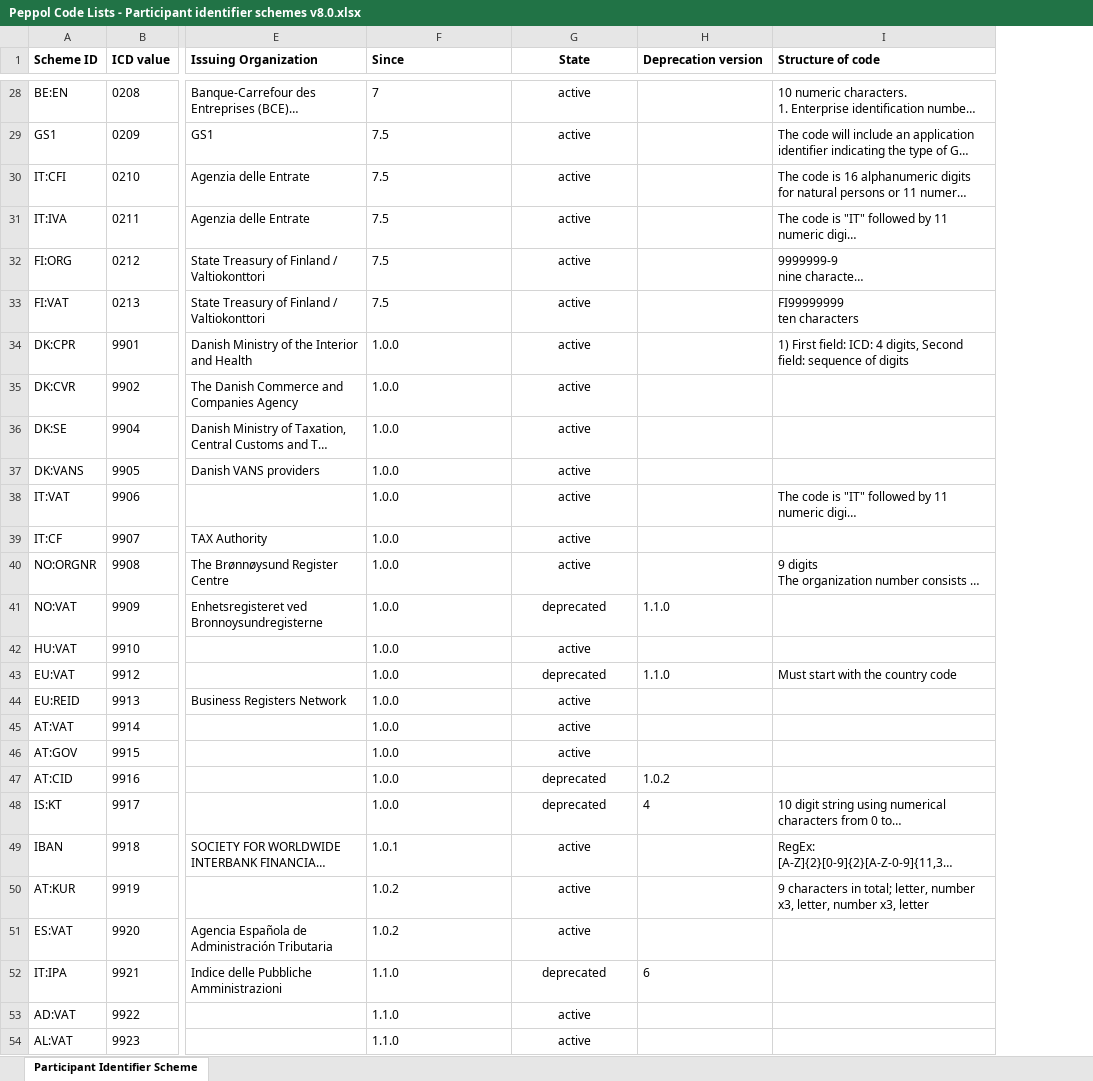
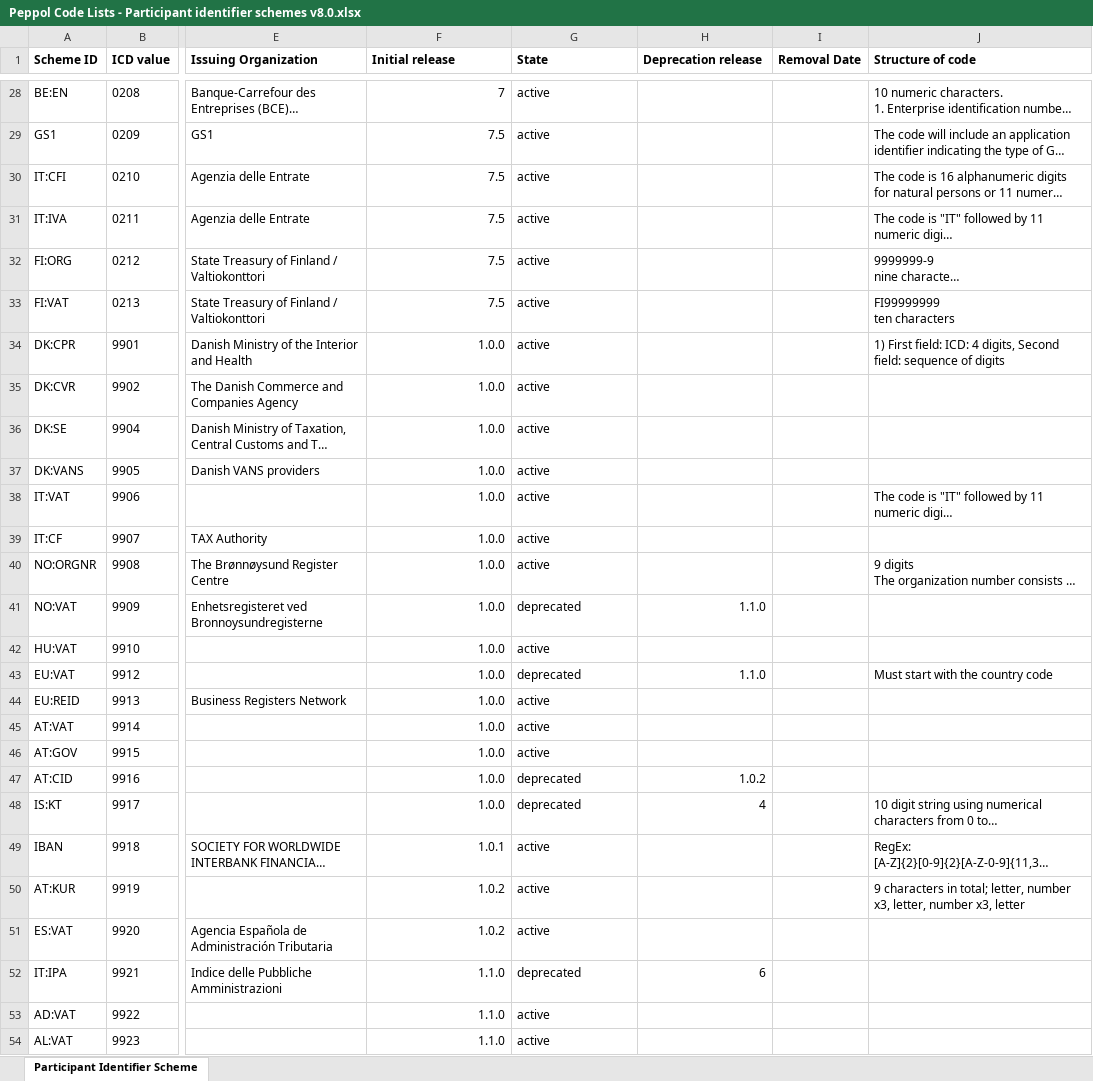
Before and after one commit to OpenPEPPOL/edec-codelists, an Excel workbook: work-in-progress/Peppol Code Lists - Participant identifier schemes v8.0.xlsx, sheet Participant Identifier Scheme, drawn as a sheet; only a part is shown, gaps mark what is left out; long unchanged cells end in …; values as stored, in another font and other column widths than the file's, no borders; charts and pictures not drawn; the diff covers the shown part only; the diff names each change by its address in the sheet, - before the commit and + after, or states it on an @@ line.

Commit message:
Changed column names as agreed; added removal date column

```diff
--- a/work-in-progress/Peppol Code Lists - Participant identifier schemes v8.0.xlsx (sheet Participant Identifier Scheme)
+++ b/work-in-progress/Peppol Code Lists - Participant identifier schemes v8.0.xlsx (sheet Participant Identifier Scheme)
+column I (Removal Date), empty
-F1: Since
+F1: Initial release
-G1:G54 alignment: center
+G1:G54 alignment: left
-H1: Deprecation version
+H1: Deprecation release
-F28:F54 alignment: left
+F28:F54 alignment: right
-H41 alignment: left
+H41 alignment: right
-H43 alignment: left
+H43 alignment: right
-H47:H48 alignment: left
+H47:H48 alignment: right
-H52 alignment: left
+H52 alignment: right
```
Also changed, not shown: cell formats elsewhere in this sheet, work-in-progress/Peppol Code Lists - Document types v8.0.xlsx, work-in-progress/Peppol Code Lists - Transport profiles v8.0.xlsx, 1 other file.
